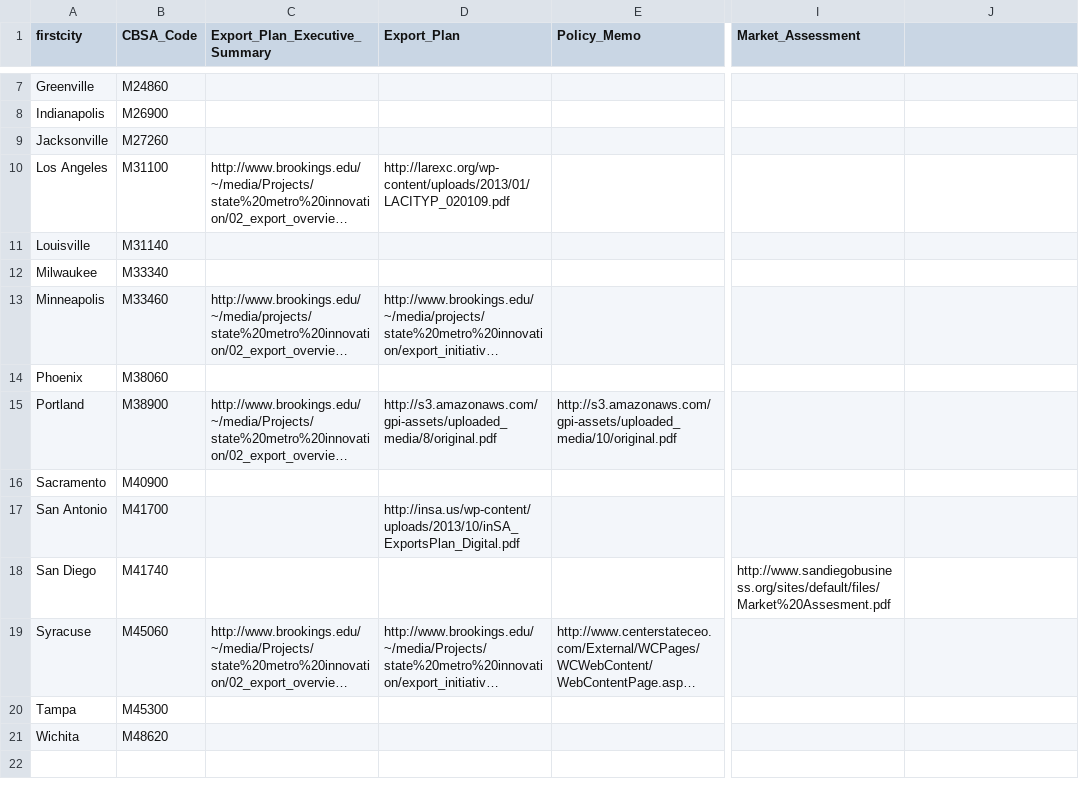
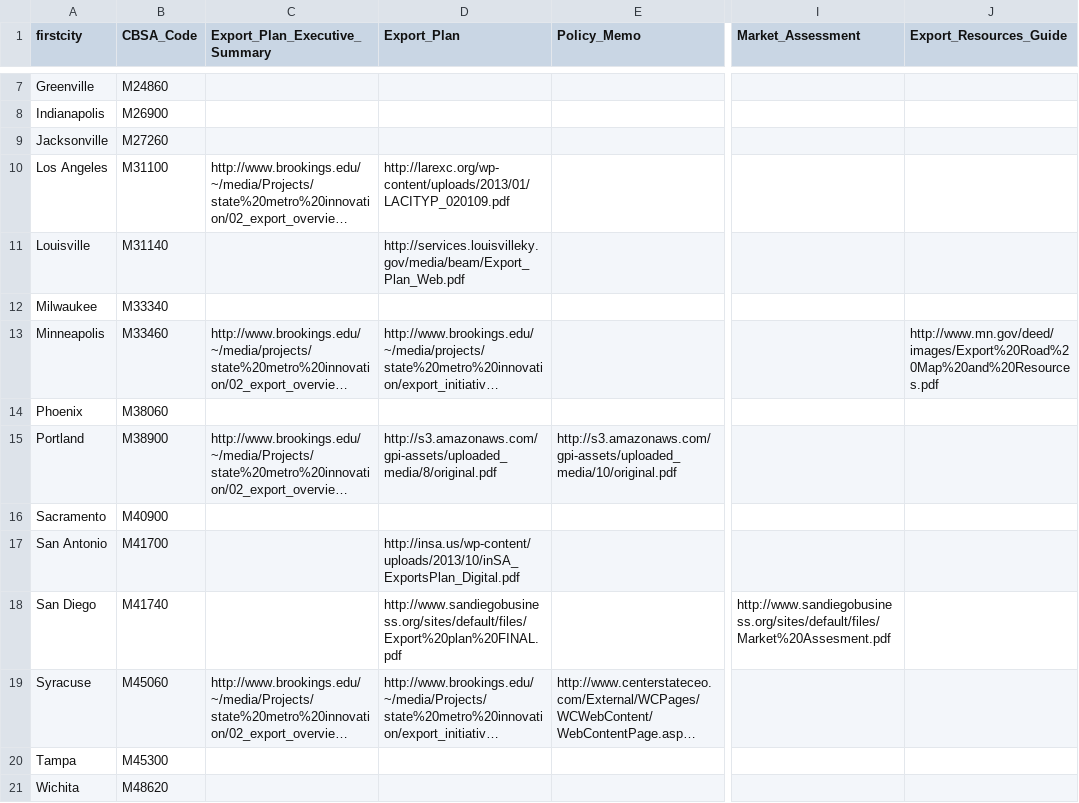
Before and after one commit to afdta/gcx-revision-2016, a CSV file: data/WebResources.csv, drawn as a sheet; only a part is shown, gaps mark what is left out; long unchanged cells end in …; the diff names each change by its address in the sheet, - before the commit and + after, or states it on an @@ line.

```diff
--- a/data/WebResources.csv
+++ b/data/WebResources.csv
-J1: (empty)
+J1: Export_Resources_Guide
-D11 (Export_Plan): (empty)
+D11 (Export_Plan): http://services.louisvilleky.gov/media/beam/Export_Plan_Web.pdf
-J13 (Export_Resources_Guide): (empty)
+J13 (Export_Resources_Guide): http://www.mn.gov/deed/images/Export%20Road%20Map%20and%20Resources.pdf
-D18 (Export_Plan): (empty)
+D18 (Export_Plan): http://www.sandiegobusiness.org/sites/default/files/Export%20plan%20FINAL.pdf
```
Also changed, not shown: 6 other files.
